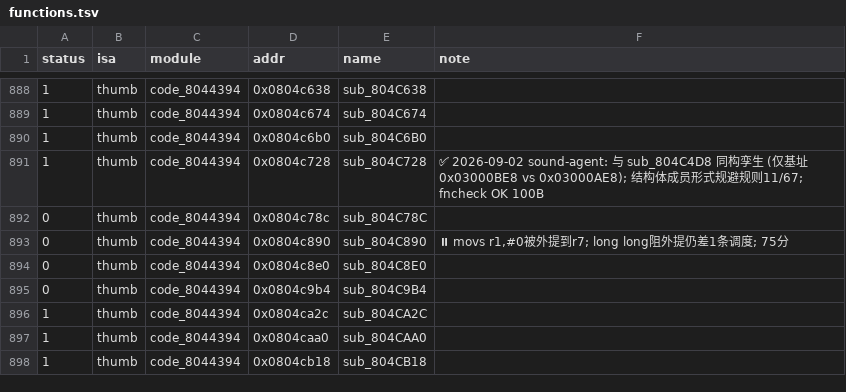
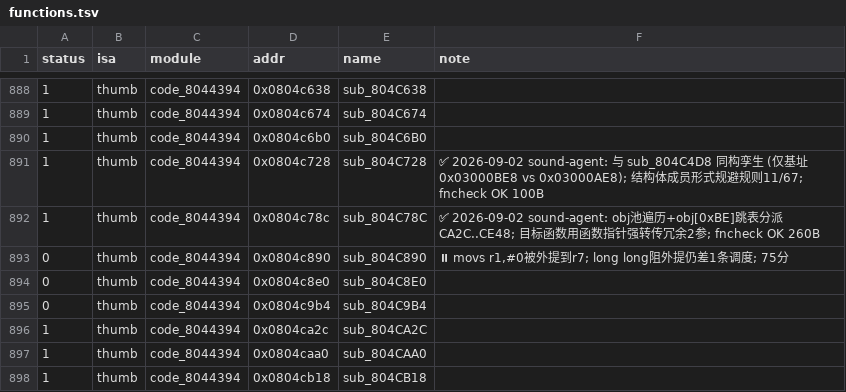
Before and after one commit to defcdgg/ll, a TSV file: functions.tsv, drawn as a sheet; only a part is shown, gaps mark what is left out.

Commit message:
tsv: sub_804C78C status 0->1 (obj池跳表分派)

```diff
--- a/functions.tsv
+++ b/functions.tsv
@@ -891,3 +891,3 @@ status	isa	module	addr	name	note
 1	thumb	code_8044394	0x0804c728	sub_804C728	✅ 2026-09-02 sound-agent: 与 sub_804C4D8 同构孪生 (仅基址 0x03000BE8 vs 0x03000AE8); 结构体成员形式规避规则11/67; fncheck OK 100B
-0	thumb	code_8044394	0x0804c78c	sub_804C78C	
+1	thumb	code_8044394	0x0804c78c	sub_804C78C	✅ 2026-09-02 sound-agent: obj池遍历+obj[0xBE]跳表分派CA2C..CE48; 目标函数用函数指针强转传冗余2参; fncheck OK 260B
 0	thumb	code_8044394	0x0804c890	sub_804C890	⏸ movs r1,#0被外提到r7; long long阻外提仍差1条调度; 75分
```
